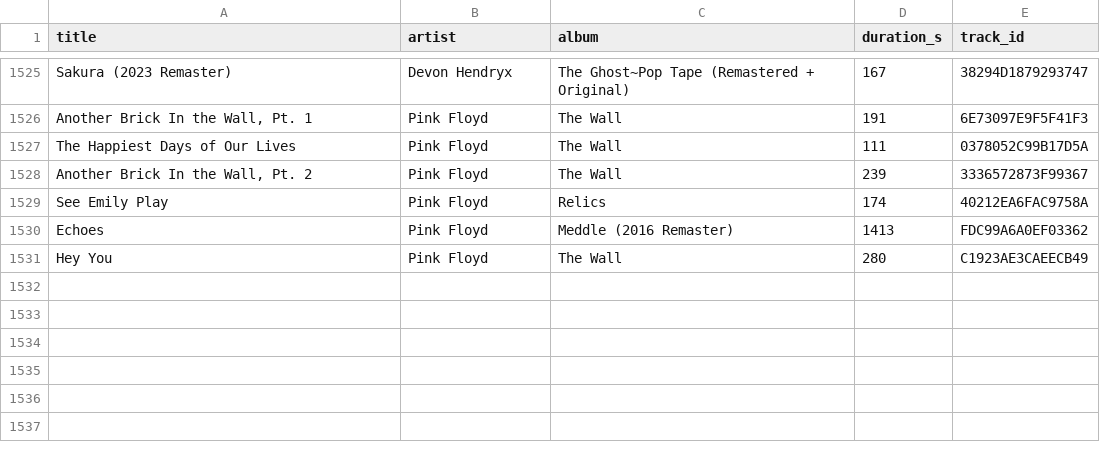
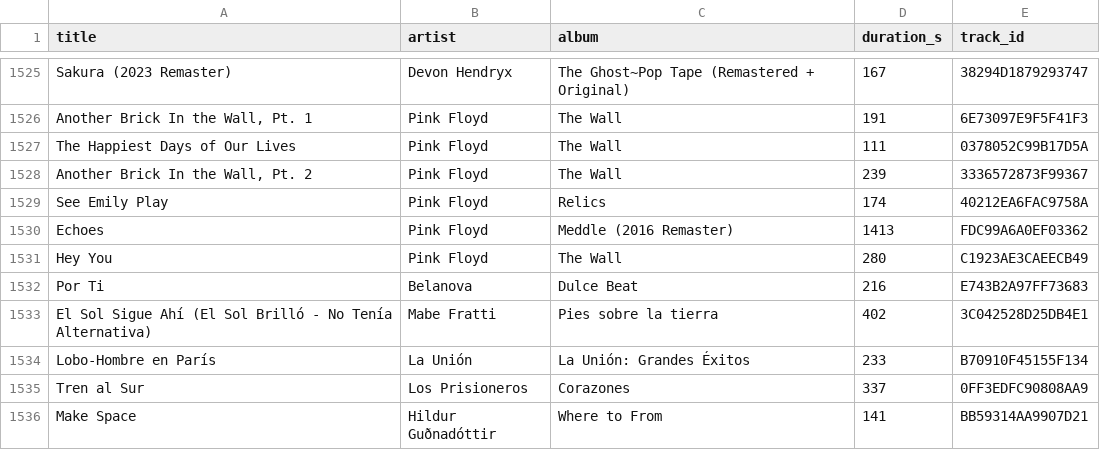
Before and after one commit to jaimejeanf94/infinite-music-catalog, a CSV file: data/uberplaylist.csv, drawn as a sheet; only a part is shown, gaps mark what is left out; the diff names each change by its address in the sheet, - before the commit and + after, or states it on an @@ line.

```diff
--- a/data/uberplaylist.csv
+++ b/data/uberplaylist.csv
+row 1532: Por Ti | Belanova | Dulce Beat | 216 | E743B2A97FF73683
+row 1533: El Sol Sigue Ahí (El Sol Brilló - No Tenía Alternativa) | Mabe Fratti | Pies sobre la tierra | 402 | 3C042528D25DB4E1
+row 1534: Lobo-Hombre en París | La Unión | La Unión: Grandes Éxitos | 233 | B70910F45155F134
+row 1535: Tren al Sur | Los Prisioneros | Corazones | 337 | 0FF3EDFC90808AA9
+row 1536: Make Space | Hildur Guðnadóttir | Where to From | 141 | BB59314AA9907D21
```
Also changed, not shown: 2 other files.
